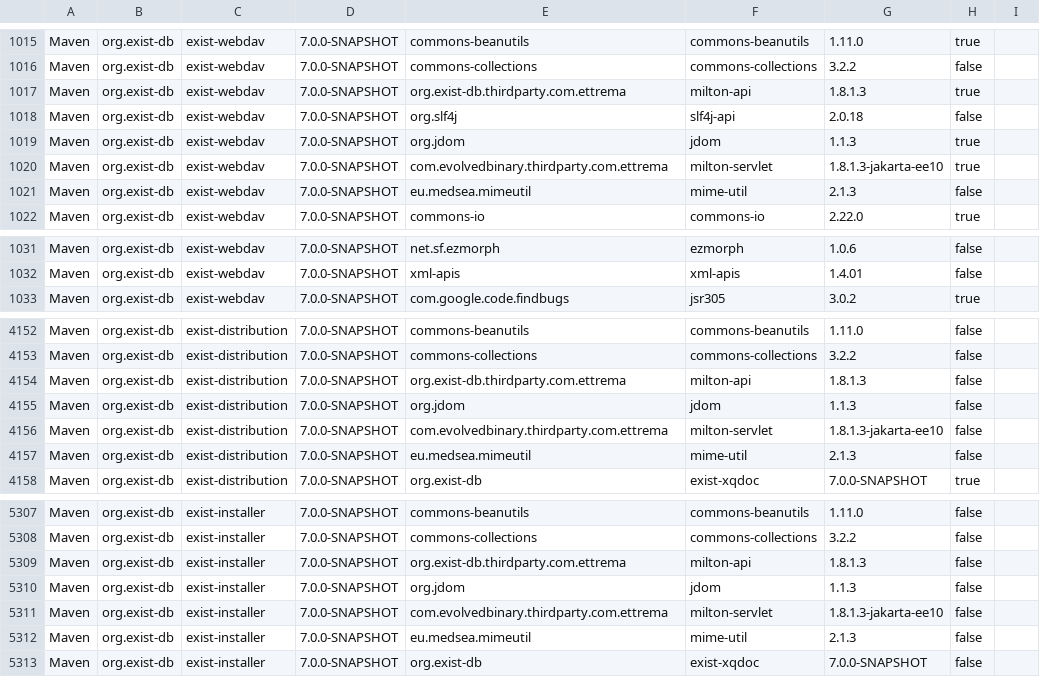
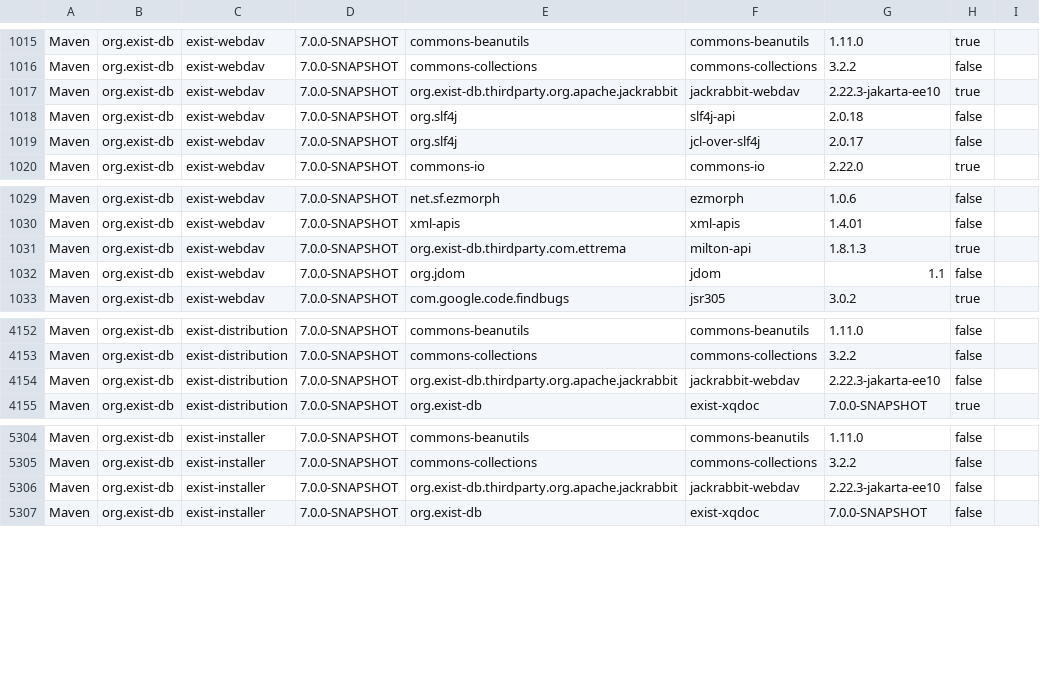
Before and after one commit to eXist-db/exist, a CSV file: .moderne/context/dependency-list-report.csv, drawn as a sheet; only a part is shown, gaps mark what is left out; the diff covers the shown part only.

```diff
--- a/.moderne/context/dependency-list-report.csv
+++ b/.moderne/context/dependency-list-report.csv
@@ -1016,7 +1016,5 @@ Maven,org.exist-db,exist-webdav,7.0.0-SNAPSHOT,commons-beanutils,commons-beanuti
 Maven,org.exist-db,exist-webdav,7.0.0-SNAPSHOT,commons-collections,commons-collections,3.2.2,false,
-Maven,org.exist-db,exist-webdav,7.0.0-SNAPSHOT,org.exist-db.thirdparty.com.ettrema,milton-api,1.8.1.3,true,
+Maven,org.exist-db,exist-webdav,7.0.0-SNAPSHOT,org.exist-db.thirdparty.org.apache.jackrabbit,jackrabbit-webdav,2.22.3-jakarta-ee10,true,
 Maven,org.exist-db,exist-webdav,7.0.0-SNAPSHOT,org.slf4j,slf4j-api,2.0.18,false,
-Maven,org.exist-db,exist-webdav,7.0.0-SNAPSHOT,org.jdom,jdom,1.1.3,true,
-Maven,org.exist-db,exist-webdav,7.0.0-SNAPSHOT,com.evolvedbinary.thirdparty.com.ettrema,milton-servlet,1.8.1.3-jakarta-ee10,true,
-Maven,org.exist-db,exist-webdav,7.0.0-SNAPSHOT,eu.medsea.mimeutil,mime-util,2.1.3,false,
+Maven,org.exist-db,exist-webdav,7.0.0-SNAPSHOT,org.slf4j,jcl-over-slf4j,2.0.17,false,
 Maven,org.exist-db,exist-webdav,7.0.0-SNAPSHOT,commons-io,commons-io,2.22.0,true,
@@ -1032,2 +1030,4 @@ Maven,org.exist-db,exist-webdav,7.0.0-SNAPSHOT,net.sf.ezmorph,ezmorph,1.0.6,fals
 Maven,org.exist-db,exist-webdav,7.0.0-SNAPSHOT,xml-apis,xml-apis,1.4.01,false,
+Maven,org.exist-db,exist-webdav,7.0.0-SNAPSHOT,org.exist-db.thirdparty.com.ettrema,milton-api,1.8.1.3,true,
+Maven,org.exist-db,exist-webdav,7.0.0-SNAPSHOT,org.jdom,jdom,1.1,false,
 Maven,org.exist-db,exist-webdav,7.0.0-SNAPSHOT,com.google.code.findbugs,jsr305,3.0.2,true,
@@ -4153,6 +4153,3 @@ Maven,org.exist-db,exist-distribution,7.0.0-SNAPSHOT,commons-beanutils,commons-b
 Maven,org.exist-db,exist-distribution,7.0.0-SNAPSHOT,commons-collections,commons-collections,3.2.2,false,
-Maven,org.exist-db,exist-distribution,7.0.0-SNAPSHOT,org.exist-db.thirdparty.com.ettrema,milton-api,1.8.1.3,false,
-Maven,org.exist-db,exist-distribution,7.0.0-SNAPSHOT,org.jdom,jdom,1.1.3,false,
-Maven,org.exist-db,exist-distribution,7.0.0-SNAPSHOT,com.evolvedbinary.thirdparty.com.ettrema,milton-servlet,1.8.1.3-jakarta-ee10,false,
-Maven,org.exist-db,exist-distribution,7.0.0-SNAPSHOT,eu.medsea.mimeutil,mime-util,2.1.3,false,
+Maven,org.exist-db,exist-distribution,7.0.0-SNAPSHOT,org.exist-db.thirdparty.org.apache.jackrabbit,jackrabbit-webdav,2.22.3-jakarta-ee10,false,
 Maven,org.exist-db,exist-distribution,7.0.0-SNAPSHOT,org.exist-db,exist-xqdoc,7.0.0-SNAPSHOT,true,
@@ -5308,6 +5305,3 @@ Maven,org.exist-db,exist-installer,7.0.0-SNAPSHOT,commons-beanutils,commons-bean
 Maven,org.exist-db,exist-installer,7.0.0-SNAPSHOT,commons-collections,commons-collections,3.2.2,false,
-Maven,org.exist-db,exist-installer,7.0.0-SNAPSHOT,org.exist-db.thirdparty.com.ettrema,milton-api,1.8.1.3,false,
-Maven,org.exist-db,exist-installer,7.0.0-SNAPSHOT,org.jdom,jdom,1.1.3,false,
-Maven,org.exist-db,exist-installer,7.0.0-SNAPSHOT,com.evolvedbinary.thirdparty.com.ettrema,milton-servlet,1.8.1.3-jakarta-ee10,false,
-Maven,org.exist-db,exist-installer,7.0.0-SNAPSHOT,eu.medsea.mimeutil,mime-util,2.1.3,false,
+Maven,org.exist-db,exist-installer,7.0.0-SNAPSHOT,org.exist-db.thirdparty.org.apache.jackrabbit,jackrabbit-webdav,2.22.3-jakarta-ee10,false,
 Maven,org.exist-db,exist-installer,7.0.0-SNAPSHOT,org.exist-db,exist-xqdoc,7.0.0-SNAPSHOT,false,
```
Also changed, not shown: 1 added row, 1 removed row, 2 moved rows and 90 edited cells elsewhere in this file, .moderne/context/class-quality-metrics.csv, .moderne/context/dependency-usage.csv, 7 other files.
